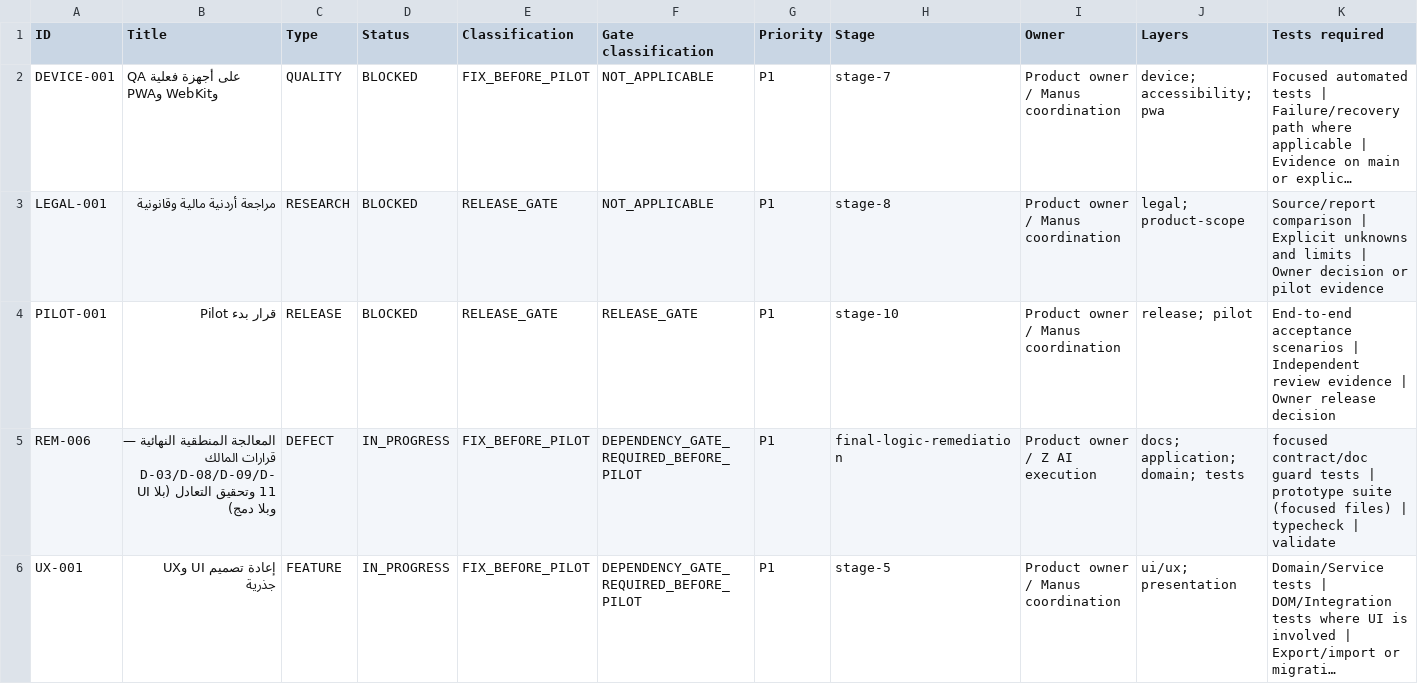
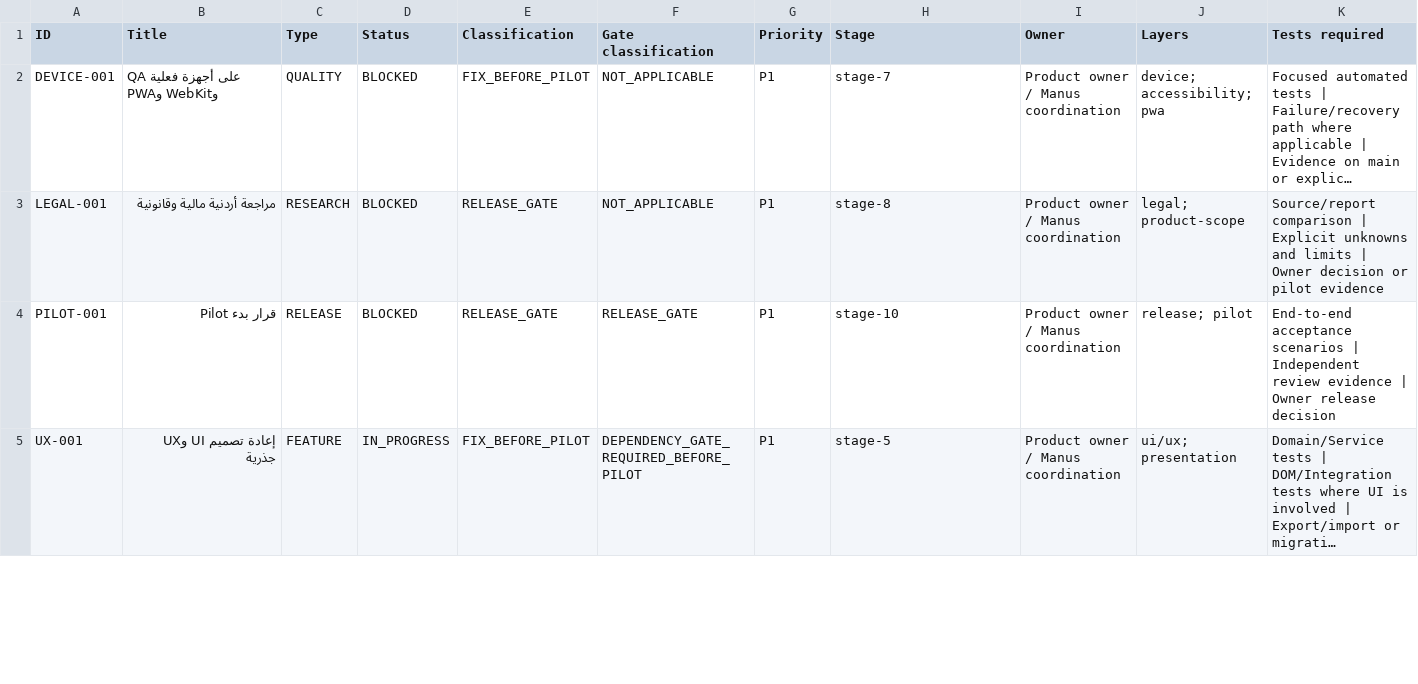
Before and after one commit to Qays7753/Micro, a CSV file: docs/operations/control/generated/MASTER-TRACKER.csv, drawn as a sheet; only a part is shown; long unchanged cells end in …; removed rows and columns are numbered as before the commit, all else as after; rows hold the shown columns only; the diff covers the shown part only; the diff names each change by its address in the sheet, - before the commit and + after, or states it on an @@ line.

```diff
--- a/docs/operations/control/generated/MASTER-TRACKER.csv
+++ b/docs/operations/control/generated/MASTER-TRACKER.csv
-row 5: REM-006 | المعالجة المنطقية النهائية — قرارات المالك D-03/D-08/D-09/D-11 وتحقيق التعادل (بلا UI وبلا دمج) | DEFECT | IN_PROGRESS | FIX_BEFORE_PILOT | DEPENDENCY_GATE_REQUIRED_BEFORE_PILOT | P1 | final-logic-remediation | Product owner / Z AI execution | docs; application; domain; tests | focused contract/doc guard tests | prototype suite (focused files) | typecheck | validate
```
Also changed, not shown: 1 added row and 1 edited cell elsewhere in this file, 6 other files.
